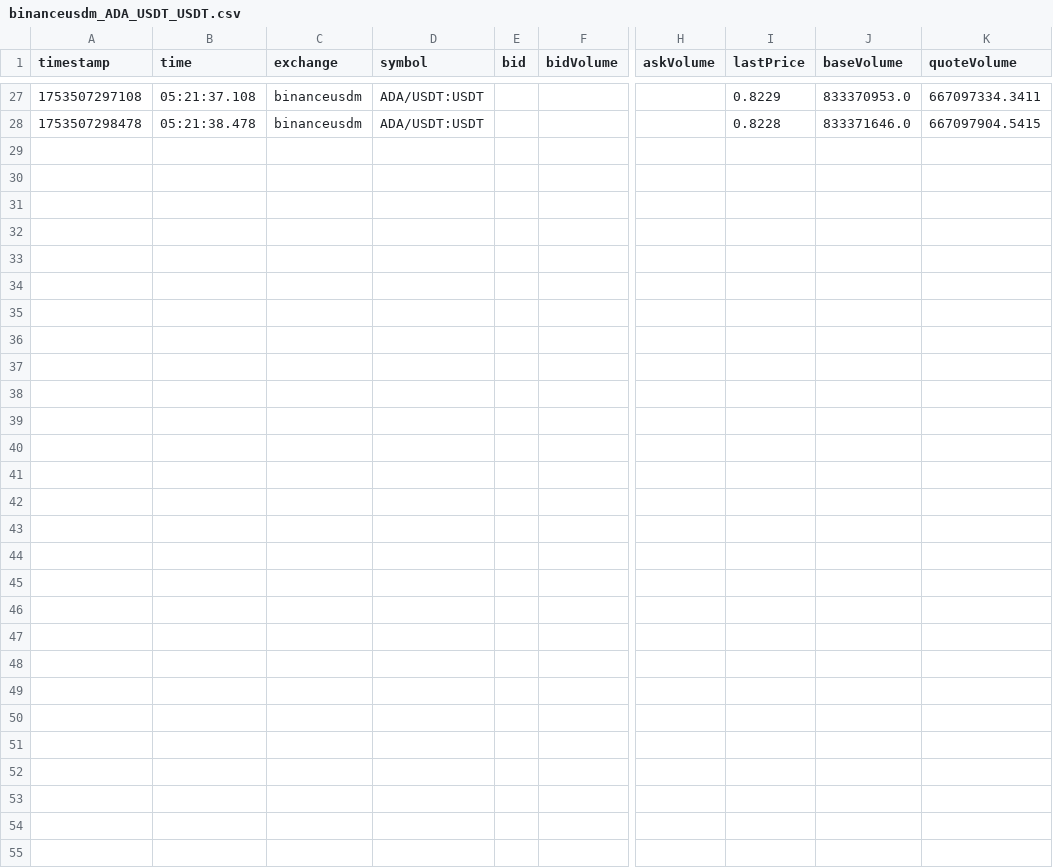
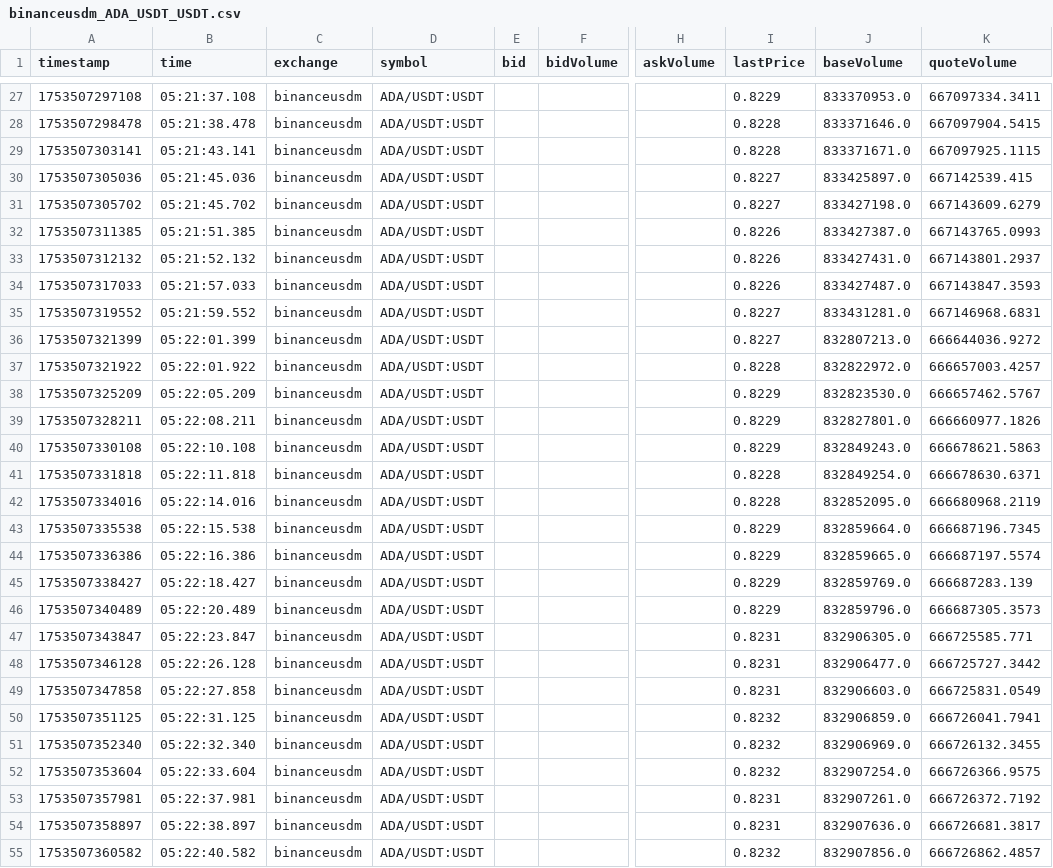
Before and after one commit to swujing822/ws, a CSV file: ccxt/csv_tickers/binanceusdm_ADA_USDT_USDT.csv, drawn as a sheet; only a part is shown, gaps mark what is left out; rows hold the shown columns only; the diff names each change by its address in the sheet, - before the commit and + after, or states it on an @@ line.

```diff
--- a/ccxt/csv_tickers/binanceusdm_ADA_USDT_USDT.csv
+++ b/ccxt/csv_tickers/binanceusdm_ADA_USDT_USDT.csv
+row 29: 1753507303141 | 05:21:43.141 | binanceusdm | ADA/USDT:USDT |  |  |  | 0.8228 | 833371671.0 | 667097925.1115
+row 30: 1753507305036 | 05:21:45.036 | binanceusdm | ADA/USDT:USDT |  |  |  | 0.8227 | 833425897.0 | 667142539.415
+row 31: 1753507305702 | 05:21:45.702 | binanceusdm | ADA/USDT:USDT |  |  |  | 0.8227 | 833427198.0 | 667143609.6279
+row 32: 1753507311385 | 05:21:51.385 | binanceusdm | ADA/USDT:USDT |  |  |  | 0.8226 | 833427387.0 | 667143765.0993
+row 33: 1753507312132 | 05:21:52.132 | binanceusdm | ADA/USDT:USDT |  |  |  | 0.8226 | 833427431.0 | 667143801.2937
+row 34: 1753507317033 | 05:21:57.033 | binanceusdm | ADA/USDT:USDT |  |  |  | 0.8226 | 833427487.0 | 667143847.3593
+row 35: 1753507319552 | 05:21:59.552 | binanceusdm | ADA/USDT:USDT |  |  |  | 0.8227 | 833431281.0 | 667146968.6831
+row 36: 1753507321399 | 05:22:01.399 | binanceusdm | ADA/USDT:USDT |  |  |  | 0.8227 | 832807213.0 | 666644036.9272
+row 37: 1753507321922 | 05:22:01.922 | binanceusdm | ADA/USDT:USDT |  |  |  | 0.8228 | 832822972.0 | 666657003.4257
+row 38: 1753507325209 | 05:22:05.209 | binanceusdm | ADA/USDT:USDT |  |  |  | 0.8229 | 832823530.0 | 666657462.5767
+row 39: 1753507328211 | 05:22:08.211 | binanceusdm | ADA/USDT:USDT |  |  |  | 0.8229 | 832827801.0 | 666660977.1826
+row 40: 1753507330108 | 05:22:10.108 | binanceusdm | ADA/USDT:USDT |  |  |  | 0.8229 | 832849243.0 | 666678621.5863
+row 41: 1753507331818 | 05:22:11.818 | binanceusdm | ADA/USDT:USDT |  |  |  | 0.8228 | 832849254.0 | 666678630.6371
+row 42: 1753507334016 | 05:22:14.016 | binanceusdm | ADA/USDT:USDT |  |  |  | 0.8228 | 832852095.0 | 666680968.2119
+row 43: 1753507335538 | 05:22:15.538 | binanceusdm | ADA/USDT:USDT |  |  |  | 0.8229 | 832859664.0 | 666687196.7345
+row 44: 1753507336386 | 05:22:16.386 | binanceusdm | ADA/USDT:USDT |  |  |  | 0.8229 | 832859665.0 | 666687197.5574
+row 45: 1753507338427 | 05:22:18.427 | binanceusdm | ADA/USDT:USDT |  |  |  | 0.8229 | 832859769.0 | 666687283.139
+row 46: 1753507340489 | 05:22:20.489 | binanceusdm | ADA/USDT:USDT |  |  |  | 0.8229 | 832859796.0 | 666687305.3573
+row 47: 1753507343847 | 05:22:23.847 | binanceusdm | ADA/USDT:USDT |  |  |  | 0.8231 | 832906305.0 | 666725585.771
+row 48: 1753507346128 | 05:22:26.128 | binanceusdm | ADA/USDT:USDT |  |  |  | 0.8231 | 832906477.0 | 666725727.3442
+row 49: 1753507347858 | 05:22:27.858 | binanceusdm | ADA/USDT:USDT |  |  |  | 0.8231 | 832906603.0 | 666725831.0549
+row 50: 1753507351125 | 05:22:31.125 | binanceusdm | ADA/USDT:USDT |  |  |  | 0.8232 | 832906859.0 | 666726041.7941
+row 51: 1753507352340 | 05:22:32.340 | binanceusdm | ADA/USDT:USDT |  |  |  | 0.8232 | 832906969.0 | 666726132.3455
+row 52: 1753507353604 | 05:22:33.604 | binanceusdm | ADA/USDT:USDT |  |  |  | 0.8232 | 832907254.0 | 666726366.9575
+row 53: 1753507357981 | 05:22:37.981 | binanceusdm | ADA/USDT:USDT |  |  |  | 0.8231 | 832907261.0 | 666726372.7192
+row 54: 1753507358897 | 05:22:38.897 | binanceusdm | ADA/USDT:USDT |  |  |  | 0.8231 | 832907636.0 | 666726681.3817
+row 55: 1753507360582 | 05:22:40.582 | binanceusdm | ADA/USDT:USDT |  |  |  | 0.8232 | 832907856.0 | 666726862.4857
```
Also changed, not shown: ccxt/csv_tickers/binance_ADA_USDT_USDT.csv, ccxt/csv_tickers/bitmart_AAVE_USDT_USDT.csv, 45 other files.
